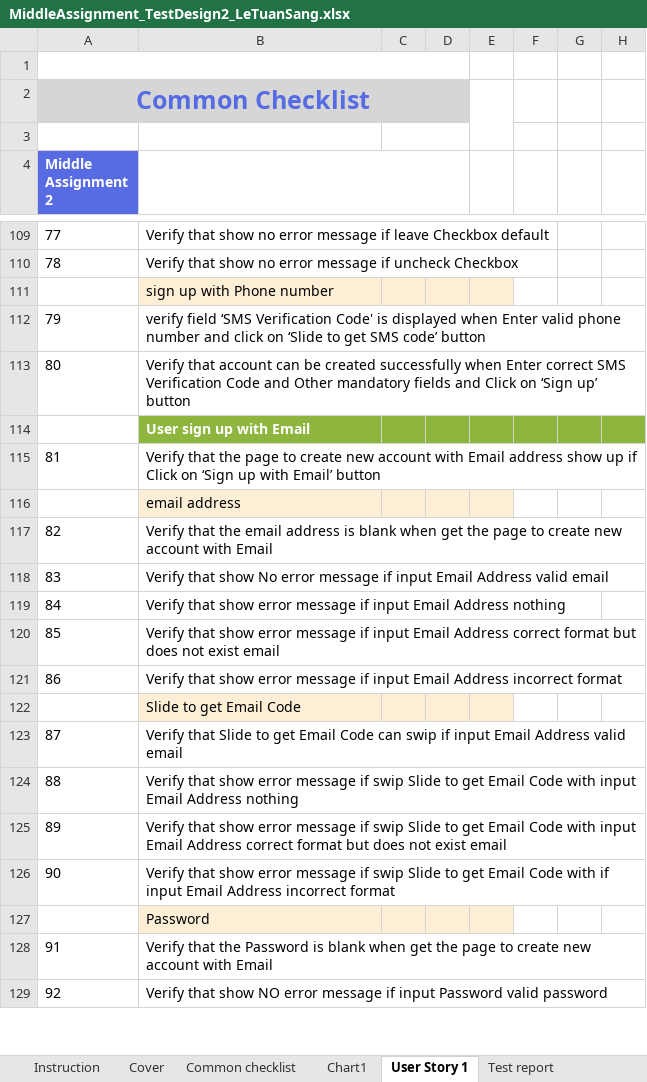
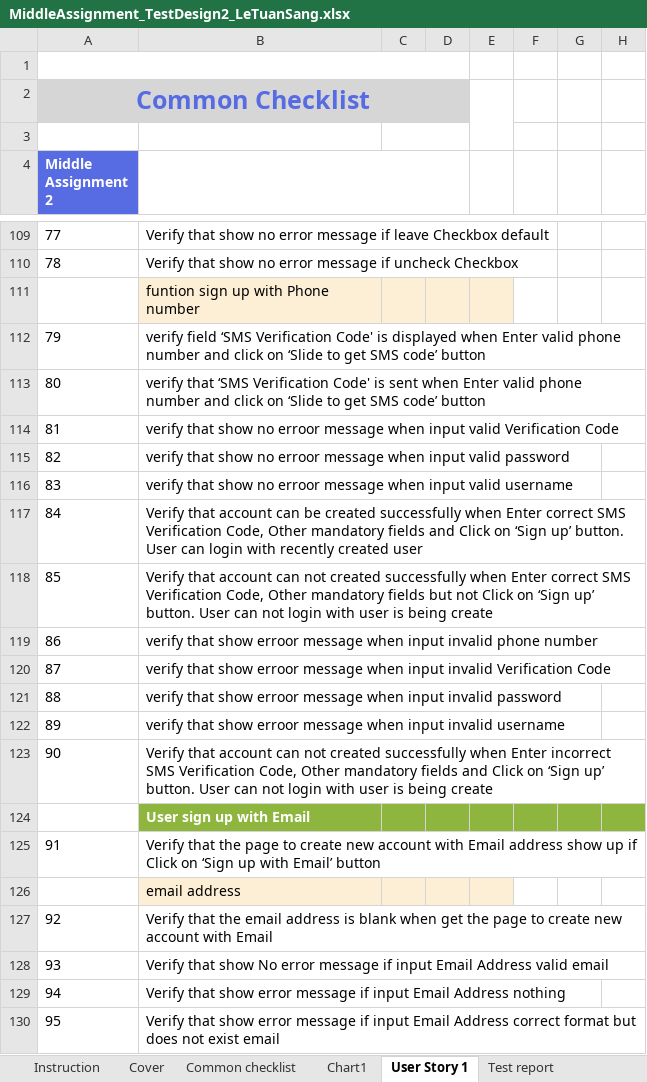
Before and after one commit to sangletuan198/NashTechHomeWork_LeTuanSang, an Excel workbook: MiddleAssignment_LeTuanSang/MiddleAssignment_TestDesign2/MiddleAssignment_TestDesign2_LeTuanSang.xlsx, sheet User Story 1, drawn as a sheet; only a part is shown, gaps mark what is left out; the shorter side is filled out with more unchanged rows; values as stored, in another font and other column widths than the file's, no borders; addresses are those after the commit; rows hold the shown columns only; the diff names each change by its address in the sheet, - before the commit and + after, or states it on an @@ line.

Commit message:
update TD2

```diff
--- a/MiddleAssignment_LeTuanSang/MiddleAssignment_TestDesign2/MiddleAssignment_TestDesign2_LeTuanSang.xlsx (sheet User Story 1)
+++ b/MiddleAssignment_LeTuanSang/MiddleAssignment_TestDesign2/MiddleAssignment_TestDesign2_LeTuanSang.xlsx (sheet User Story 1)
-B111: sign up with Phone number
+B111: funtion sign up with Phone number
-B113: Verify that account can be created successfully when Enter correct SMS Verification Code and Other mandatory fields and Click on ‘Sign up’ button
+B113: verify that ‘SMS Verification Code' is sent when Enter valid phone number and click on ‘Slide to get SMS code’ button
+row 114: 81 | verify that show no erroor message when input valid Verification Code
+row 115: 82 | verify that show no erroor message when input valid password
+row 116: 83 | verify that show no erroor message when input valid username
+row 117: 84 | Verify that account can be created successfully when Enter correct SMS Verification Code, Other mandatory fields and Click on ‘Sign up’ button. User can login with recently created user
+row 118: 85 | Verify that account can not created successfully when Enter correct SMS Verification Code, Other mandatory fields but not Click on ‘Sign up’ button. User can not login with user is being create
+row 119: 86 | verify that show erroor message when input invalid phone number
+row 120: 87 | verify that show erroor message when input invalid Verification Code
+row 121: 88 | verify that show erroor message when input invalid password
+row 122: 89 | verify that show erroor message when input invalid username
+row 123: 90 | Verify that account can not created successfully when Enter incorrect SMS Verification Code, Other mandatory fields and Click on ‘Sign up’ button. User can not login with user is being create
@@ column A (Middle Assignment 2) renumbered from row 125 down @@
```
Also changed, not shown: formulas that keep their value, charts or pictures.
